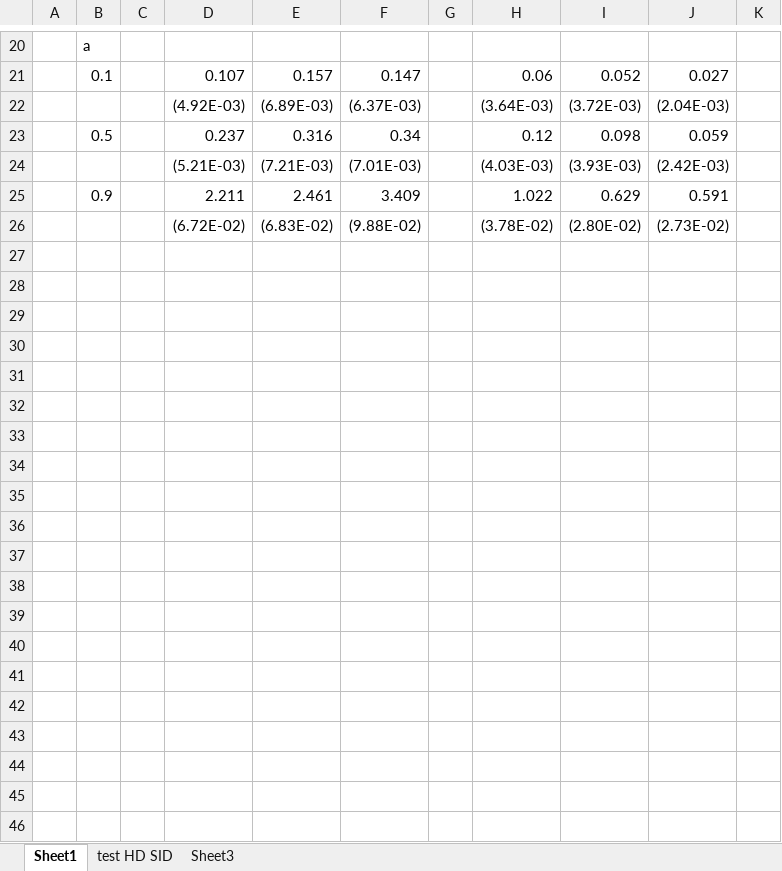
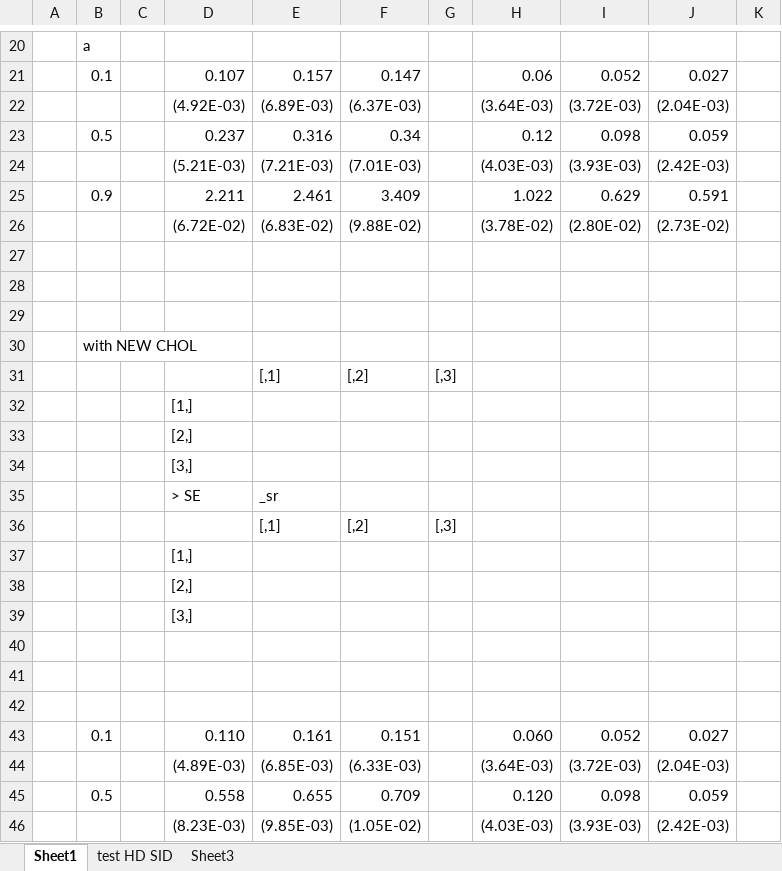
Before and after one commit to f-cordoni/NLAM_time_series, an Excel workbook: table_sim.xlsx, sheet Sheet1, drawn as a sheet; only a part is shown, gaps mark what is left out; values as stored, in another font and other column widths than the file's, no borders; the diff covers the shown part only; the diff names each change by its address in the sheet, - before the commit and + after, or states it on an @@ line.

```diff
--- a/table_sim.xlsx (sheet Sheet1)
+++ b/table_sim.xlsx (sheet Sheet1)
+row 27: (empty)
+row 28: (empty)
+row 29: (empty)
+row 30:  | with NEW CHOL
+row 31:  |  |  |  | [,1] | [,2] | [,3]
+row 32:  |  |  | [1,]
+row 33:  |  |  | [2,]
+row 34:  |  |  | [3,]
+row 35:  |  |  | > SE | _sr
+row 36:  |  |  |  | [,1] | [,2] | [,3]
+row 37:  |  |  | [1,]
+row 38:  |  |  | [2,]
+row 39:  |  |  | [3,]
+row 40: (empty)
+row 41: (empty)
+row 42: (empty)
+row 43:  | 0.1 |  | 0.110 | 0.161 | 0.151 |  | 0.060 | 0.052 | 0.027
+row 44:  |  |  | (4.89E-03) | (6.85E-03) | (6.33E-03) |  | (3.64E-03) | (3.72E-03) | (2.04E-03)
+row 45:  | 0.5 |  | 0.558 | 0.655 | 0.709 |  | 0.120 | 0.098 | 0.059
+row 46:  |  |  | (8.23E-03) | (9.85E-03) | (1.05E-02) |  | (4.03E-03) | (3.93E-03) | (2.42E-03)
```
Also changed, not shown: 12 added rows elsewhere in this sheet, 20 other files.
